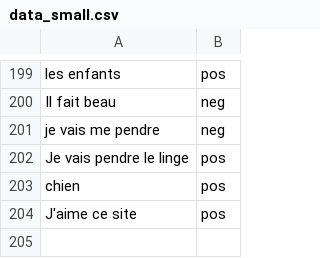
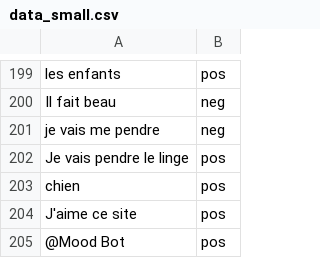
Before and after one commit to JonathanGuerne/MoodBot, a CSV file: data_small.csv, drawn as a sheet; only a part is shown, gaps mark what is left out; the diff names each change by its address in the sheet, - before the commit and + after, or states it on an @@ line.

```diff
--- a/data_small.csv
+++ b/data_small.csv
+row 205: @Mood Bot | pos
```
Also changed, not shown: 1 other file.
